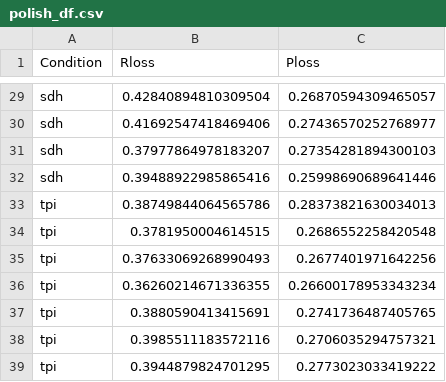
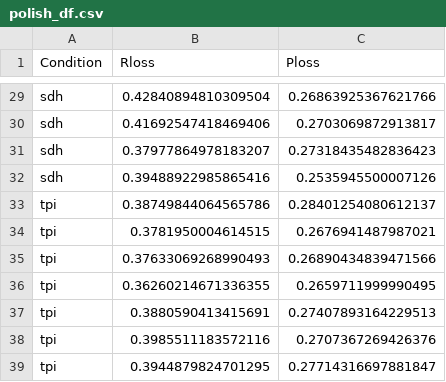
Before and after one commit to stelmo/DifferentiableMetabolismCode, a CSV file: results/gd_gecko/polish_df.csv, drawn as a sheet; only a part is shown, gaps mark what is left out; the diff covers the shown part only; the diff names each change by its address in the sheet, - before the commit and + after, or states it on an @@ line.

```diff
--- a/results/gd_gecko/polish_df.csv
+++ b/results/gd_gecko/polish_df.csv
-C29 (Ploss): 0.26870594309465057
+C29 (Ploss): 0.26863925367621766
-C30 (Ploss): 0.27436570252768977
+C30 (Ploss): 0.2703069872913817
-C31 (Ploss): 0.27354281894300103
+C31 (Ploss): 0.27318435482836423
-C32 (Ploss): 0.25998690689641446
+C32 (Ploss): 0.2535945500007126
-C33 (Ploss): 0.28373821630034013
+C33 (Ploss): 0.28401254080612137
-C34 (Ploss): 0.2686552258420548
+C34 (Ploss): 0.2676941487987021
-C35 (Ploss): 0.2677401971642256
+C35 (Ploss): 0.26890434839471566
-C36 (Ploss): 0.26600178953343234
+C36 (Ploss): 0.2659711999990495
-C37 (Ploss): 0.2741736487405765
+C37 (Ploss): 0.27407893164229513
-C38 (Ploss): 0.2706035294757321
+C38 (Ploss): 0.2707367269426376
-C39 (Ploss): 0.2773023033419222
+C39 (Ploss): 0.27714316697881847
```
Also changed, not shown: 27 edited cells elsewhere in this file, 8 other files.
